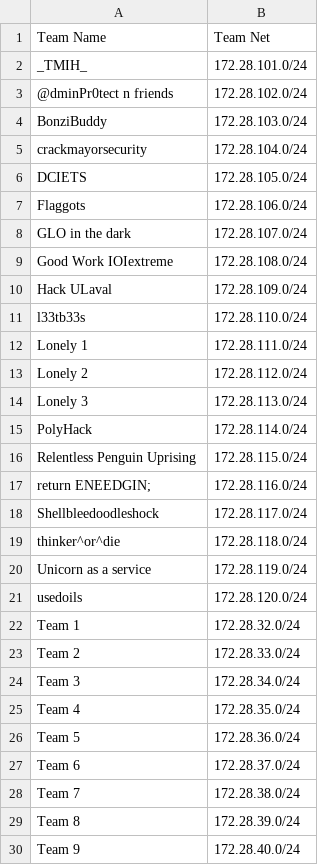
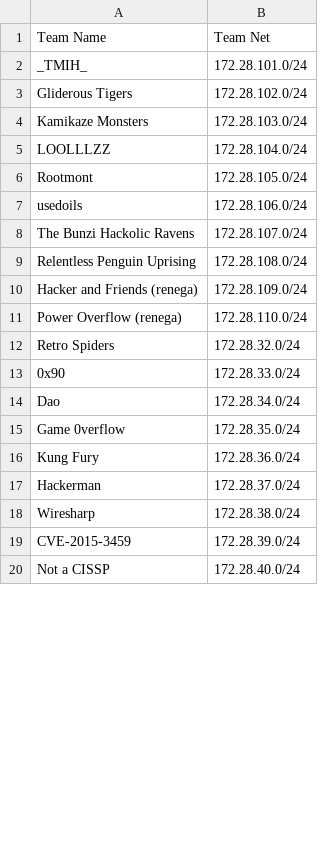
Before and after one commit to hackfestca/hfscoreboard, a CSV file: import/teams.csv, drawn as a sheet; only a part is shown; the diff covers the shown part only.

```diff
--- a/import/teams.csv
+++ b/import/teams.csv
@@ -2,29 +2,19 @@ Team Name,Team Net
 _TMIH_,172.28.101.0/24
-@dminPr0tect n friends,172.28.102.0/24
-BonziBuddy,172.28.103.0/24
-crackmayorsecurity,172.28.104.0/24
-DCIETS,172.28.105.0/24
-Flaggots,172.28.106.0/24
-GLO in the dark,172.28.107.0/24
-Good Work IOIextreme,172.28.108.0/24
-Hack ULaval,172.28.109.0/24
-l33tb33s,172.28.110.0/24
-Lonely 1,172.28.111.0/24
-Lonely 2,172.28.112.0/24
-Lonely 3,172.28.113.0/24
-PolyHack,172.28.114.0/24
-Relentless Penguin Uprising,172.28.115.0/24
-return ENEEDGIN;,172.28.116.0/24
-Shellbleedoodleshock,172.28.117.0/24
-thinker^or^die,172.28.118.0/24
-Unicorn as a service,172.28.119.0/24
-usedoils,172.28.120.0/24
-Team 1,172.28.32.0/24
-Team 2,172.28.33.0/24
-Team 3,172.28.34.0/24
-Team 4,172.28.35.0/24
-Team 5,172.28.36.0/24
-Team 6,172.28.37.0/24
-Team 7,172.28.38.0/24
-Team 8,172.28.39.0/24
-Team 9,172.28.40.0/24
+Gliderous Tigers,172.28.102.0/24
+Kamikaze Monsters,172.28.103.0/24
+LOOLLLZZ,172.28.104.0/24
+Rootmont,172.28.105.0/24
+usedoils,172.28.106.0/24
+The Bunzi Hackolic Ravens,172.28.107.0/24
+Relentless Penguin Uprising,172.28.108.0/24
+Hacker and Friends (renega),172.28.109.0/24
+Power Overflow (renega),172.28.110.0/24
+Retro Spiders,172.28.32.0/24
+0x90,172.28.33.0/24
+Dao,172.28.34.0/24
+Game 0verflow,172.28.35.0/24
+Kung Fury,172.28.36.0/24
+Hackerman,172.28.37.0/24
+Wiresharp,172.28.38.0/24
+CVE-2015-3459,172.28.39.0/24
+Not a CISSP,172.28.40.0/24
```
Also changed, not shown: 1 edited cell elsewhere in this file, import/flags.csv, 5 other files.
